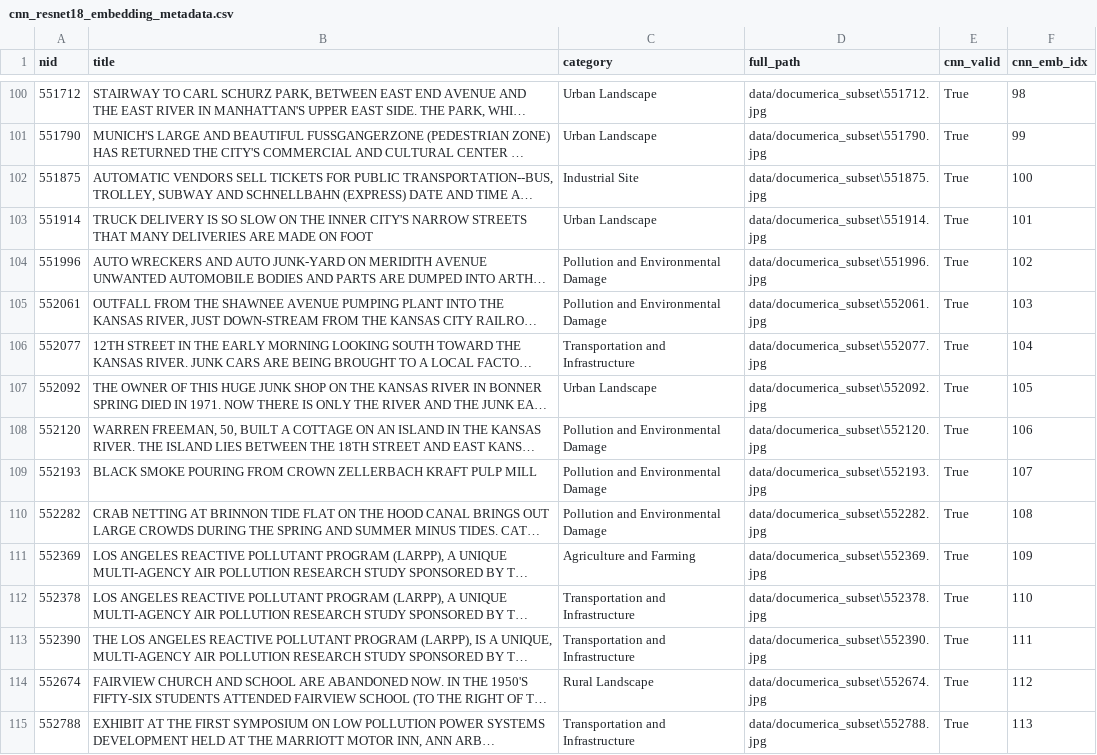
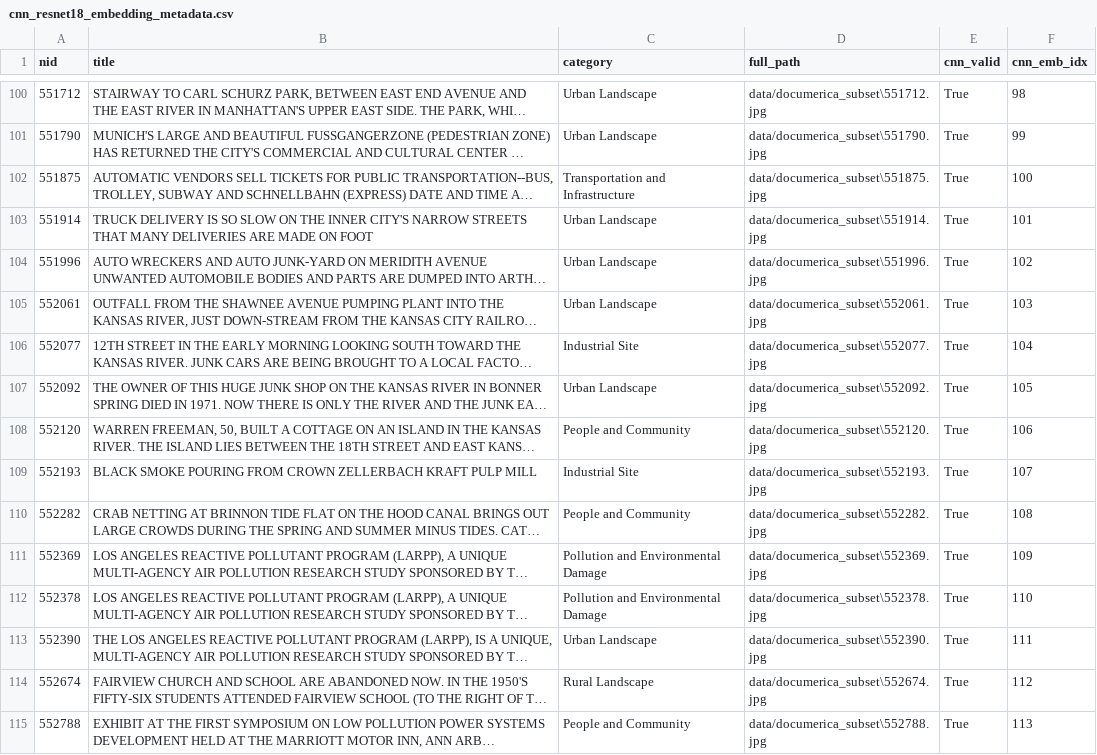
Before and after one commit to ubcecon/praxis-ubc, a CSV file: image_analysis/data/embeddings/cnn_resnet18_embedding_metadata.csv, drawn as a sheet; only a part is shown, gaps mark what is left out; long unchanged cells end in …; the diff covers the shown part only; the diff names each change by its address in the sheet, - before the commit and + after, or states it on an @@ line.

```diff
--- a/image_analysis/data/embeddings/cnn_resnet18_embedding_metadata.csv
+++ b/image_analysis/data/embeddings/cnn_resnet18_embedding_metadata.csv
-C102 (category): Industrial Site
+C102 (category): Transportation and Infrastructure
-C104:C105 (category): Pollution and Environmental Damage
+C104:C105 (category): Urban Landscape
-C106 (category): Transportation and Infrastructure
+C106 (category): Industrial Site
-C108 (category): Pollution and Environmental Damage
+C108 (category): People and Community
-C109 (category): Pollution and Environmental Damage
+C109 (category): Industrial Site
-C110 (category): Pollution and Environmental Damage
+C110 (category): People and Community
-C111 (category): Agriculture and Farming
+C111 (category): Pollution and Environmental Damage
-C112 (category): Transportation and Infrastructure
+C112 (category): Pollution and Environmental Damage
-C113 (category): Transportation and Infrastructure
+C113 (category): Urban Landscape
-C115 (category): Transportation and Infrastructure
+C115 (category): People and Community
```
Also changed, not shown: 134 edited cells elsewhere in this file, image_analysis/data/embeddings/vit_b16_embedding_metadata.csv, image_analysis/data/subset_documerica_metadata_labeled.csv, 1 other file.
